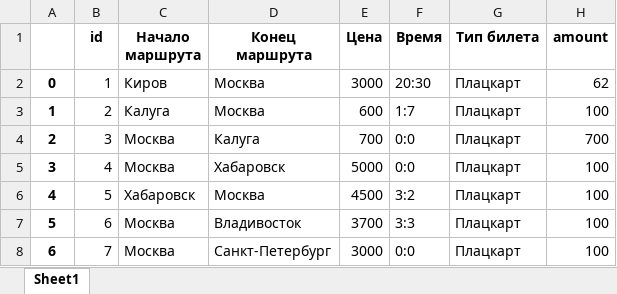
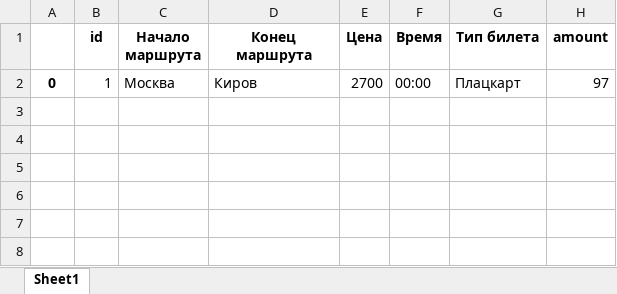
Before and after one commit to koccyx/TravelMaster, an Excel workbook: backend/data/tickets.xlsx, sheet Sheet1, drawn as a sheet; values as stored, in another font and other column widths than the file's, no borders; the diff names each change by its address in the sheet, - before the commit and + after, or states it on an @@ line.

```diff
--- a/backend/data/tickets.xlsx (sheet Sheet1)
+++ b/backend/data/tickets.xlsx (sheet Sheet1)
-C2 (Начало маршрута): Киров
+C2 (Начало маршрута): Москва
-D2 (Конец маршрута): Москва
+D2 (Конец маршрута): Киров
-E2 (Цена): 3000
+E2 (Цена): 2700
-F2 (Время): 20:30
+F2 (Время): 00:00
-H2 (amount): 62
+H2 (amount): 97
-row 3: 1 | 2 | Калуга | Москва | 600 | 1:7 | Плацкарт | 100
-row 4: 2 | 3 | Москва | Калуга | 700 | 0:0 | Плацкарт | 700
-row 5: 3 | 4 | Москва | Хабаровск | 5000 | 0:0 | Плацкарт | 100
-row 6: 4 | 5 | Хабаровск | Москва | 4500 | 3:2 | Плацкарт | 100
-row 7: 5 | 6 | Москва | Владивосток | 3700 | 3:3 | Плацкарт | 100
-row 8: 6 | 7 | Москва | Санкт-Петербург | 3000 | 0:0 | Плацкарт | 100
```
Also changed, not shown: backend/data/users.xlsx, 7 other files.
